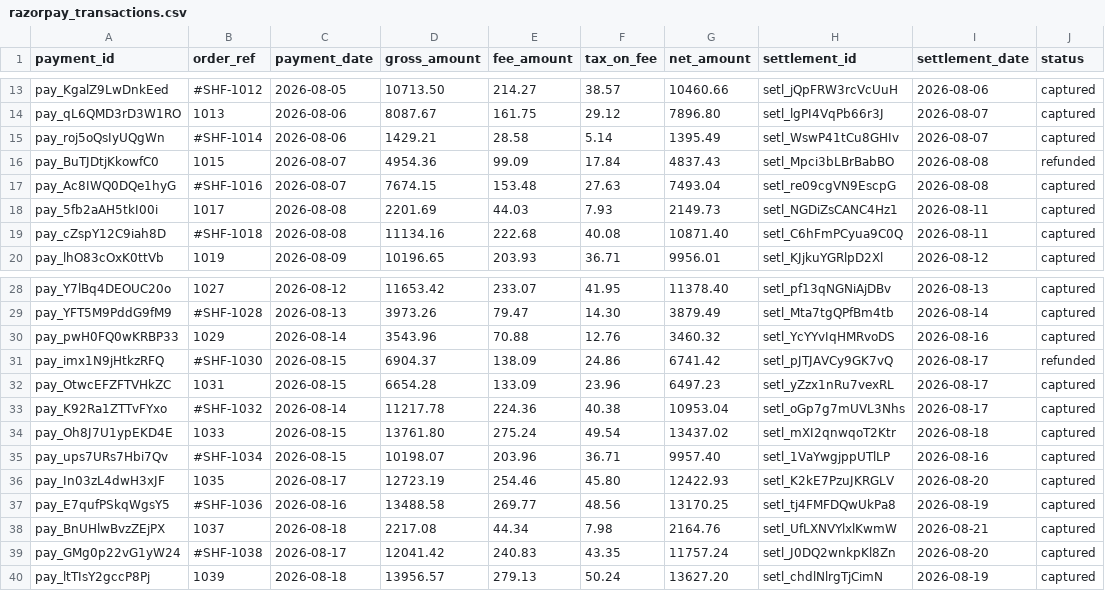
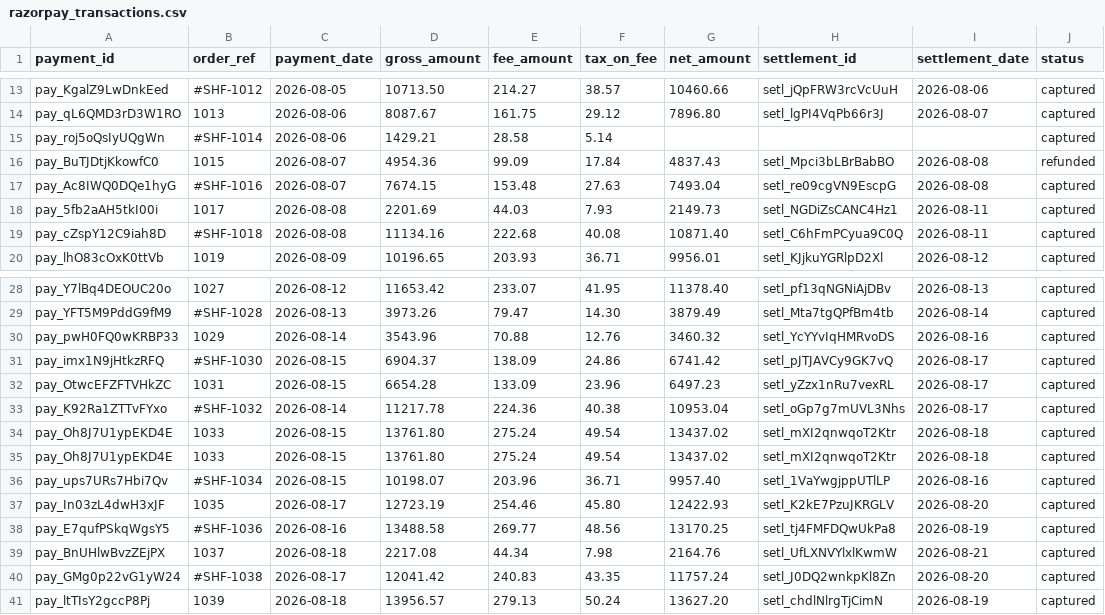
Before and after one commit to maheshwarisharman/Mercora-AI, a CSV file: synthetic-data/razorpay_transactions.csv, drawn as a sheet; only a part is shown, gaps mark what is left out.

```diff
--- a/synthetic-data/razorpay_transactions.csv
+++ b/synthetic-data/razorpay_transactions.csv
@@ -14,3 +14,3 @@
 "pay_qL6QMD3rD3W1RO","1013","2026-08-06","8087.67","161.75","29.12","7896.80","setl_lgPI4VqPb66r3J","2026-08-07","captured"
-"pay_roj5oQsIyUQgWn","#SHF-1014","2026-08-06","1429.21","28.58","5.14","1395.49","setl_WswP41tCu8GHIv","2026-08-07","captured"
+"pay_roj5oQsIyUQgWn","#SHF-1014","2026-08-06","1429.21","28.58","5.14","","","","captured"
 "pay_BuTJDtjKkowfC0","1015","2026-08-07","4954.36","99.09","17.84","4837.43","setl_Mpci3bLBrBabBO","2026-08-08","refunded"
@@ -30,5 +30,6 @@
 "pay_pwH0FQ0wKRBP33","1029","2026-08-14","3543.96","70.88","12.76","3460.32","setl_YcYYvIqHMRvoDS","2026-08-16","captured"
-"pay_imx1N9jHtkzRFQ","#SHF-1030","2026-08-15","6904.37","138.09","24.86","6741.42","setl_pJTJAVCy9GK7vQ","2026-08-17","refunded"
+"pay_imx1N9jHtkzRFQ","#SHF-1030","2026-08-15","6904.37","138.09","24.86","6741.42","setl_pJTJAVCy9GK7vQ","2026-08-17","captured"
 "pay_OtwcEFZFTVHkZC","1031","2026-08-15","6654.28","133.09","23.96","6497.23","setl_yZzx1nRu7vexRL","2026-08-17","captured"
 "pay_K92Ra1ZTTvFYxo","#SHF-1032","2026-08-14","11217.78","224.36","40.38","10953.04","setl_oGp7g7mUVL3Nhs","2026-08-17","captured"
+"pay_Oh8J7U1ypEKD4E","1033","2026-08-15","13761.80","275.24","49.54","13437.02","setl_mXI2qnwqoT2Ktr","2026-08-18","captured"
 "pay_Oh8J7U1ypEKD4E","1033","2026-08-15","13761.80","275.24","49.54","13437.02","setl_mXI2qnwqoT2Ktr","2026-08-18","captured"
```
Also changed, not shown: synthetic-data/bank_statement.csv, synthetic-data/shopify_orders.csv, 27 other files.
